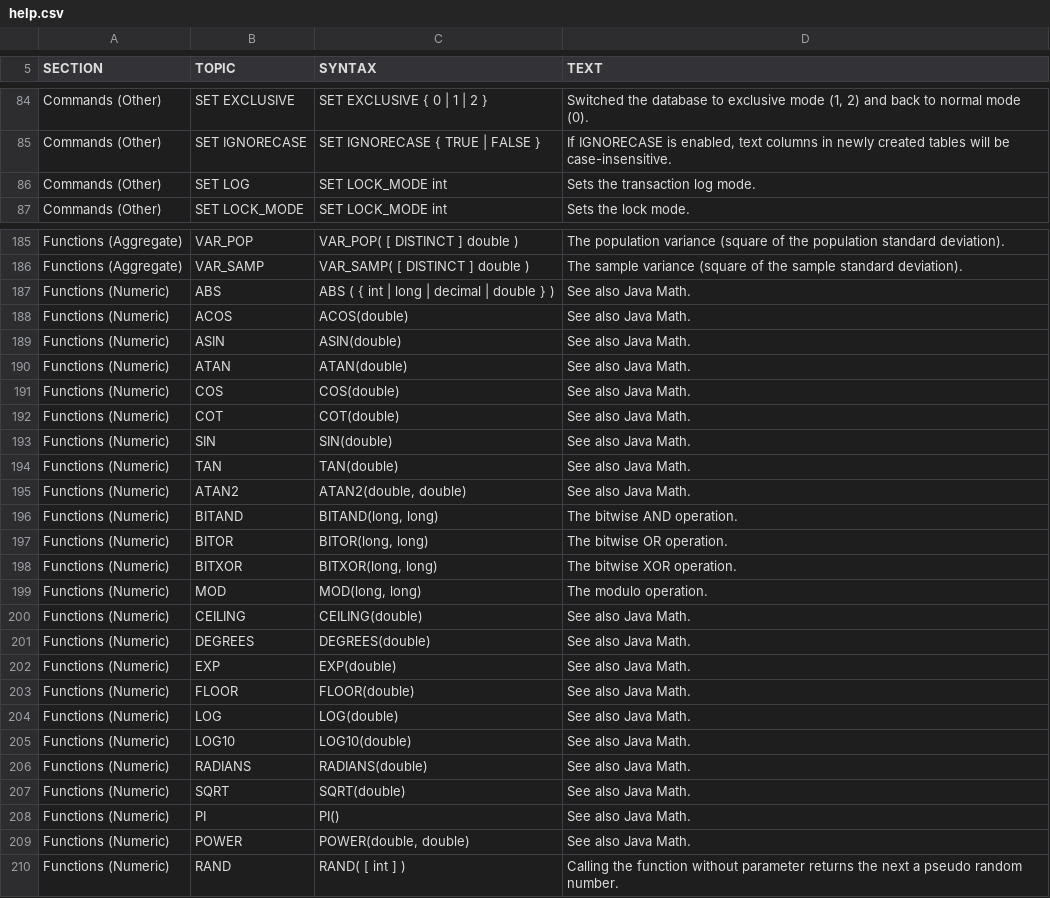
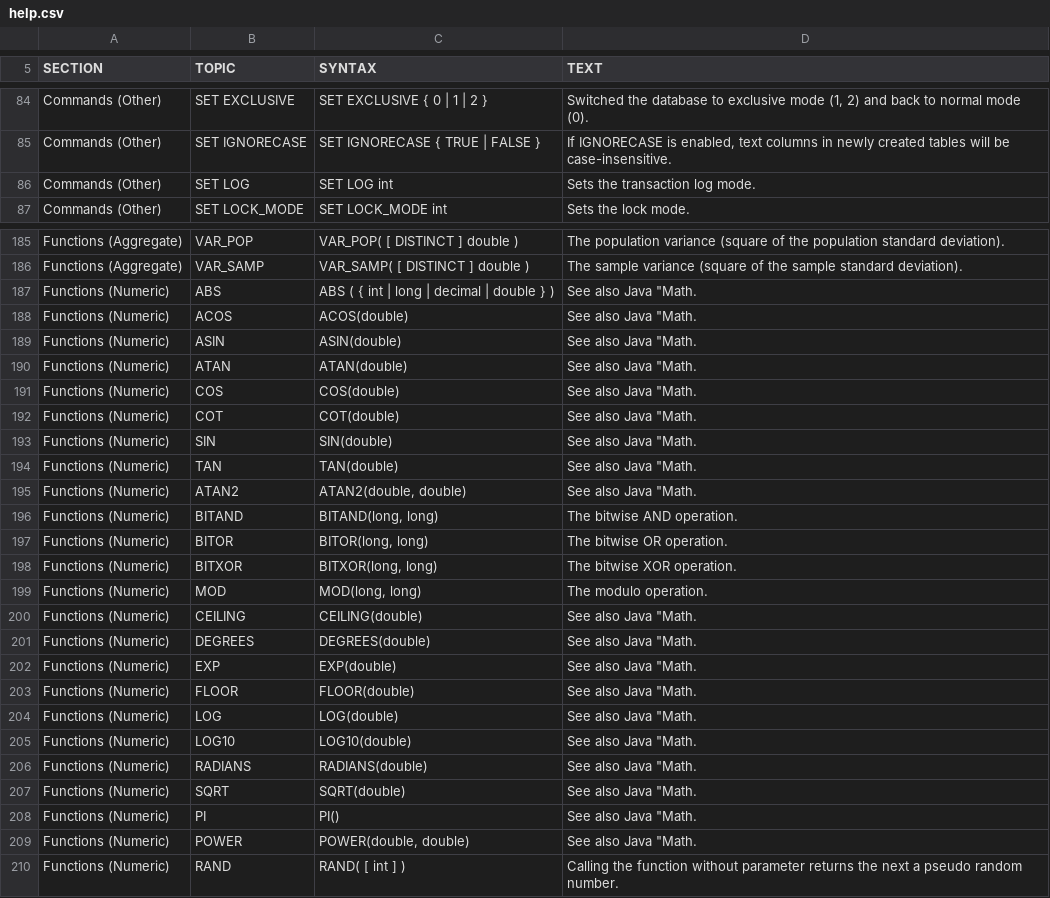
Before and after one commit to coderplay/h2-bitmap, a CSV file: h2/src/main/org/h2/res/help.csv, drawn as a sheet; only a part is shown, gaps mark what is left out; the diff covers the shown part only.

```diff
--- a/h2/src/main/org/h2/res/help.csv
+++ b/h2/src/main/org/h2/res/help.csv
@@ -377,6 +377,6 @@ If IGNORECASE is enabled, text columns in newly created tables will be
 case-insensitive."
-"Commands (Other)","SET LOG","
-SET LOCK_MODE int
-","
-Sets the transaction log mode."
+"Commands (Other)","SET LOG","
+SET LOG int
+","
+Sets the transaction log mode."
 "Commands (Other)","SET LOCK_MODE","
@@ -818,38 +818,38 @@ VAR_SAMP( [ DISTINCT ] double )
 The sample variance (square of the sample standard deviation)."
-"Functions (Numeric)","ABS","
-ABS ( { int | long | decimal | double } )
-","
-See also Java Math."
-"Functions (Numeric)","ACOS","
-ACOS(double)
-","
-See also Java Math."
-"Functions (Numeric)","ASIN","
-ASIN(double)
-","
-See also Java Math."
-"Functions (Numeric)","ATAN","
-ATAN(double)
-","
-See also Java Math."
-"Functions (Numeric)","COS","
-COS(double)
-","
-See also Java Math."
-"Functions (Numeric)","COT","
-COT(double)
-","
-See also Java Math."
-"Functions (Numeric)","SIN","
-SIN(double)
-","
-See also Java Math."
-"Functions (Numeric)","TAN","
-TAN(double)
-","
-See also Java Math."
-"Functions (Numeric)","ATAN2","
-ATAN2(double, double)
-","
-See also Java Math."
+"Functions (Numeric)","ABS","
+ABS ( { int | long | decimal | double } )
+","
+See also Java ""Math."
+"Functions (Numeric)","ACOS","
+ACOS(double)
+","
+See also Java ""Math."
+"Functions (Numeric)","ASIN","
+ASIN(double)
+","
+See also Java ""Math."
+"Functions (Numeric)","ATAN","
+ATAN(double)
+","
+See also Java ""Math."
+"Functions (Numeric)","COS","
+COS(double)
+","
+See also Java ""Math."
+"Functions (Numeric)","COT","
+COT(double)
+","
+See also Java ""Math."
+"Functions (Numeric)","SIN","
+SIN(double)
+","
+See also Java ""Math."
+"Functions (Numeric)","TAN","
+TAN(double)
+","
+See also Java ""Math."
+"Functions (Numeric)","ATAN2","
+ATAN2(double, double)
+","
+See also Java ""Math."
 "Functions (Numeric)","BITAND","
@@ -870,42 +870,42 @@ MOD(long, long)
 The modulo operation."
-"Functions (Numeric)","CEILING","
-CEILING(double)
-","
-See also Java Math."
-"Functions (Numeric)","DEGREES","
-DEGREES(double)
-","
-See also Java Math."
-"Functions (Numeric)","EXP","
-EXP(double)
-","
-See also Java Math."
-"Functions (Numeric)","FLOOR","
-FLOOR(double)
-","
-See also Java Math."
-"Functions (Numeric)","LOG","
-LOG(double)
-","
-See also Java Math."
-"Functions (Numeric)","LOG10","
-LOG10(double)
-","
-See also Java Math."
-"Functions (Numeric)","RADIANS","
-RADIANS(double)
-","
-See also Java Math."
-"Functions (Numeric)","SQRT","
-SQRT(double)
-","
-See also Java Math."
-"Functions (Numeric)","PI","
-PI()
-","
-See also Java Math."
-"Functions (Numeric)","POWER","
-POWER(double, double)
-","
-See also Java Math."
+"Functions (Numeric)","CEILING","
+CEILING(double)
+","
+See also Java ""Math."
+"Functions (Numeric)","DEGREES","
+DEGREES(double)
+","
+See also Java ""Math."
+"Functions (Numeric)","EXP","
+EXP(double)
+","
+See also Java ""Math."
+"Functions (Numeric)","FLOOR","
+FLOOR(double)
+","
+See also Java ""Math."
+"Functions (Numeric)","LOG","
+LOG(double)
+","
+See also Java ""Math."
+"Functions (Numeric)","LOG10","
+LOG10(double)
+","
+See also Java ""Math."
+"Functions (Numeric)","RADIANS","
+RADIANS(double)
+","
+See also Java ""Math."
+"Functions (Numeric)","SQRT","
+SQRT(double)
+","
+See also Java ""Math."
+"Functions (Numeric)","PI","
+PI()
+","
+See also Java ""Math."
+"Functions (Numeric)","POWER","
+POWER(double, double)
+","
+See also Java ""Math."
 "Functions (Numeric)","RAND","
```
Also changed, not shown: 3 edited cells elsewhere in this file, 2 other files.
